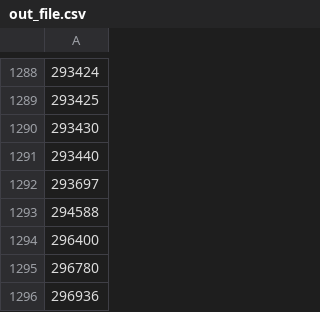
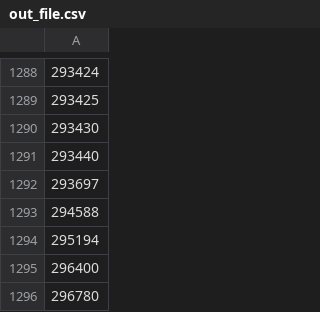
Before and after one commit to osm-uk/FSA-Closed, a CSV file: data/out_file.csv, drawn as a sheet; only a part is shown, gaps mark what is left out; the shorter side is filled out with more unchanged rows; the diff names each change by its address in the sheet, - before the commit and + after, or states it on an @@ line.

```diff
--- a/data/out_file.csv
+++ b/data/out_file.csv
+row 1294: 295194
```
